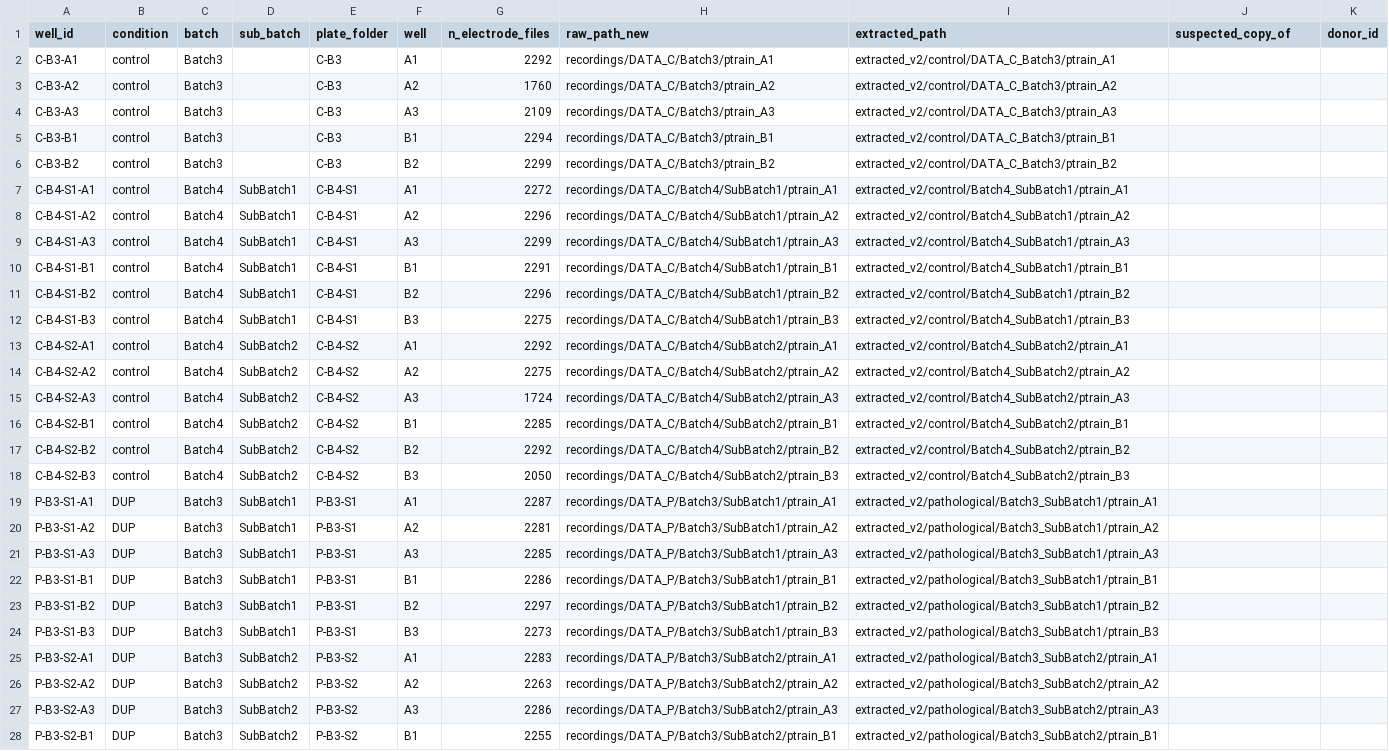
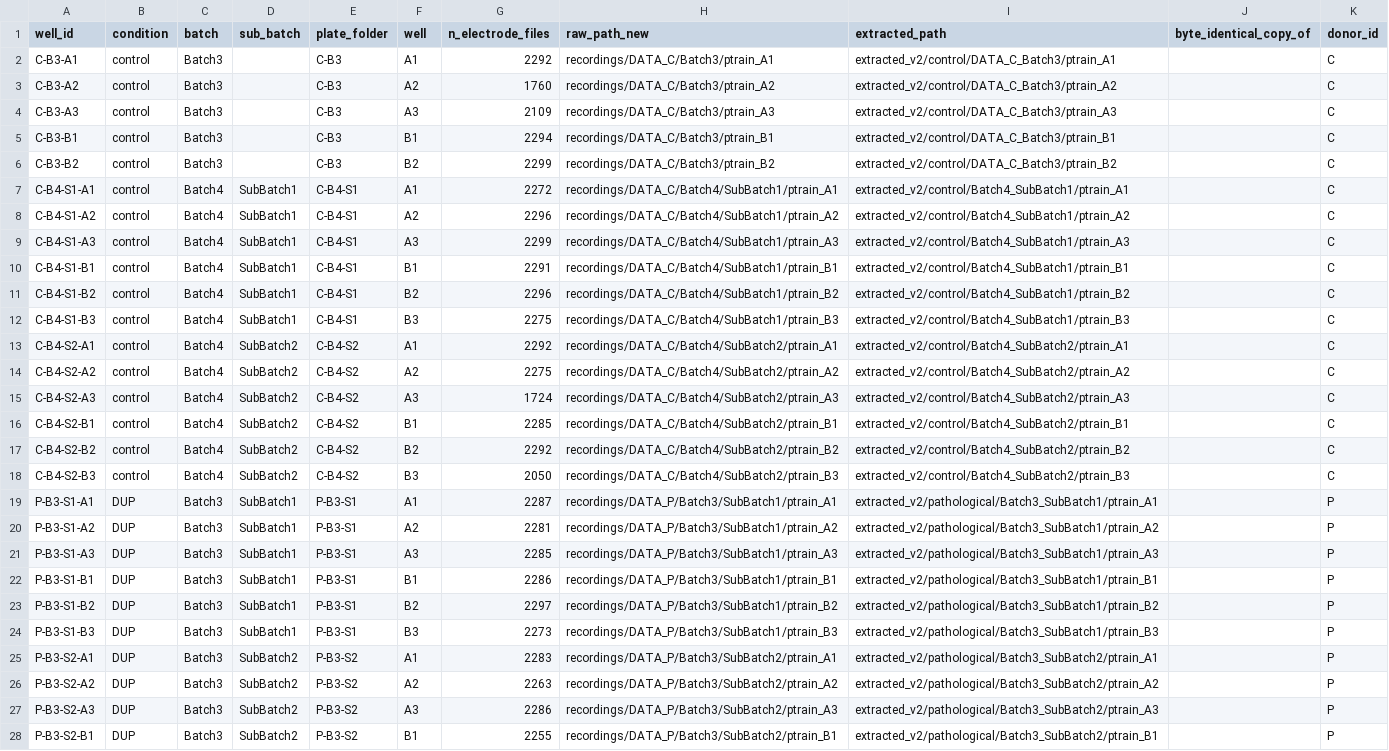
Before and after one commit to Leonardodm00/Simulation-Based-Inference, a CSV file: docs/project/linddup_recordings_map.csv, drawn as a sheet; only a part is shown; the diff covers the shown part only; the diff names each change by its address in the sheet, - before the commit and + after, or states it on an @@ line.

```diff
--- a/docs/project/linddup_recordings_map.csv
+++ b/docs/project/linddup_recordings_map.csv
-J1: suspected_copy_of
+J1: byte_identical_copy_of
-K2:K18 (donor_id): (empty)
+K2:K18 (donor_id): C
-K19:K28 (donor_id): (empty)
+K19:K28 (donor_id): P
```
Also changed, not shown: 8 edited cells elsewhere in this file, 3 other files.
